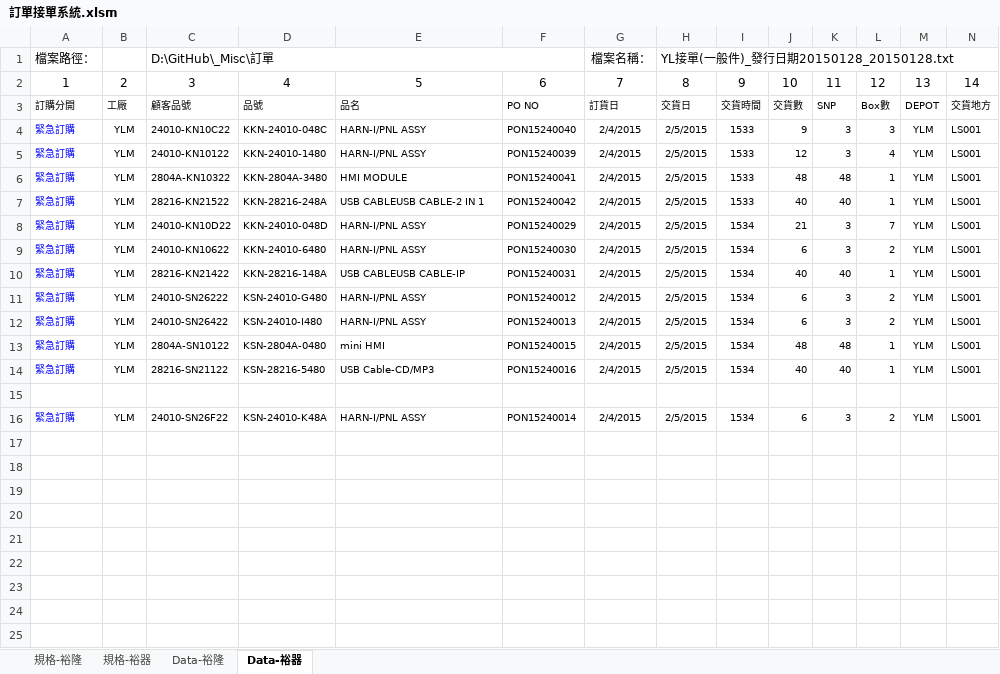
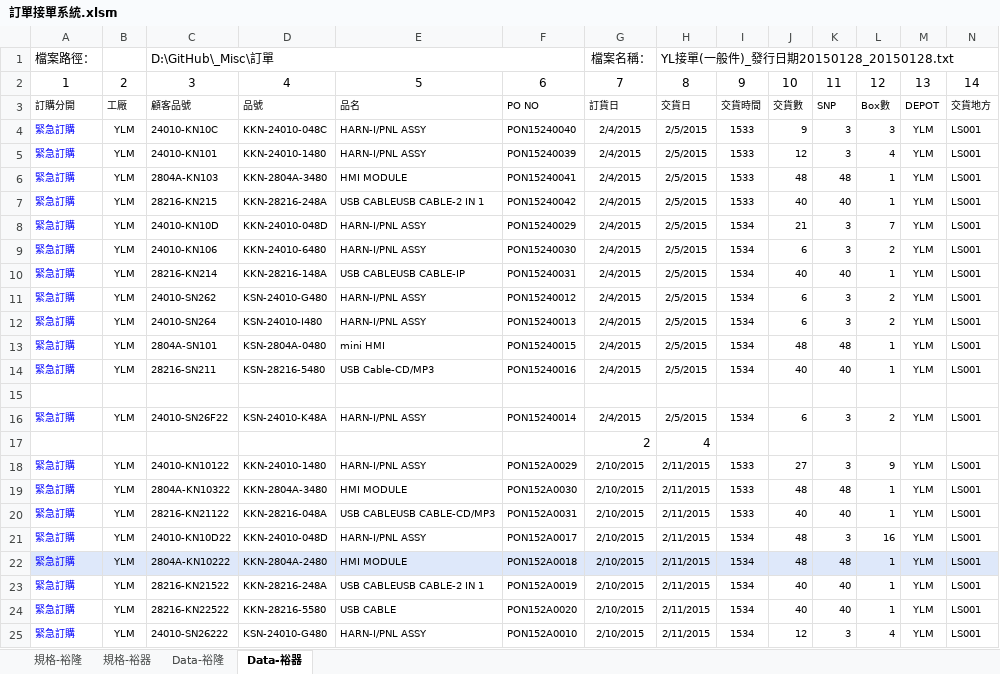
Before and after one commit to PertonChang/YuLong, an Excel workbook: 訂單/訂單接單系統.xlsm, sheet Data-裕器, drawn as a sheet; only a part is shown; values as stored, in another font and other column widths than the file's, no borders; charts and pictures not drawn; rows hold the shown columns only; the diff names each change by its address in the sheet, - before the commit and + after, or states it on an @@ line.

```diff
--- a/訂單/訂單接單系統.xlsm (sheet Data-裕器)
+++ b/訂單/訂單接單系統.xlsm (sheet Data-裕器)
-C4: 24010-KN10C22
+C4: 24010-KN10C
-C5: 24010-KN10122
+C5: 24010-KN101
-C6: 2804A-KN10322
+C6: 2804A-KN103
-C7: 28216-KN21522
+C7: 28216-KN215
-C8: 24010-KN10D22
+C8: 24010-KN10D
-C9: 24010-KN10622
+C9: 24010-KN106
-C10: 28216-KN21422
+C10: 28216-KN214
-C11: 24010-SN26222
+C11: 24010-SN262
-C12: 24010-SN26422
+C12: 24010-SN264
-C13: 2804A-SN10122
+C13: 2804A-SN101
-C14: 28216-SN21122
+C14: 28216-SN211
+row 17:  |  |  |  |  |  | 2 | 4
+row 18: 緊急訂購 | YLM | 24010-KN10122 | KKN-24010-1480 | HARN-I/PNL ASSY | PON152A0029 | 2/10/2015 | 2/11/2015 | 1533 | 27 | 3 | 9 | YLM | LS001
+row 19: 緊急訂購 | YLM | 2804A-KN10322 | KKN-2804A-3480 | HMI MODULE | PON152A0030 | 2/10/2015 | 2/11/2015 | 1533 | 48 | 48 | 1 | YLM | LS001
+row 20: 緊急訂購 | YLM | 28216-KN21122 | KKN-28216-048A | USB CABLEUSB CABLE-CD/MP3 | PON152A0031 | 2/10/2015 | 2/11/2015 | 1533 | 40 | 40 | 1 | YLM | LS001
+row 21: 緊急訂購 | YLM | 24010-KN10D22 | KKN-24010-048D | HARN-I/PNL ASSY | PON152A0017 | 2/10/2015 | 2/11/2015 | 1534 | 48 | 3 | 16 | YLM | LS001
+row 22: 緊急訂購 | YLM | 2804A-KN10222 | KKN-2804A-2480 | HMI MODULE | PON152A0018 | 2/10/2015 | 2/11/2015 | 1534 | 48 | 48 | 1 | YLM | LS001
+row 23: 緊急訂購 | YLM | 28216-KN21522 | KKN-28216-248A | USB CABLEUSB CABLE-2 IN 1 | PON152A0019 | 2/10/2015 | 2/11/2015 | 1534 | 40 | 40 | 1 | YLM | LS001
+row 24: 緊急訂購 | YLM | 28216-KN22522 | KKN-28216-5580 | USB CABLE | PON152A0020 | 2/10/2015 | 2/11/2015 | 1534 | 40 | 40 | 1 | YLM | LS001
+row 25: 緊急訂購 | YLM | 24010-SN26222 | KSN-24010-G480 | HARN-I/PNL ASSY | PON152A0010 | 2/10/2015 | 2/11/2015 | 1534 | 12 | 3 | 4 | YLM | LS001
```
Also changed, not shown: sheet Data-裕隆, charts or pictures.
